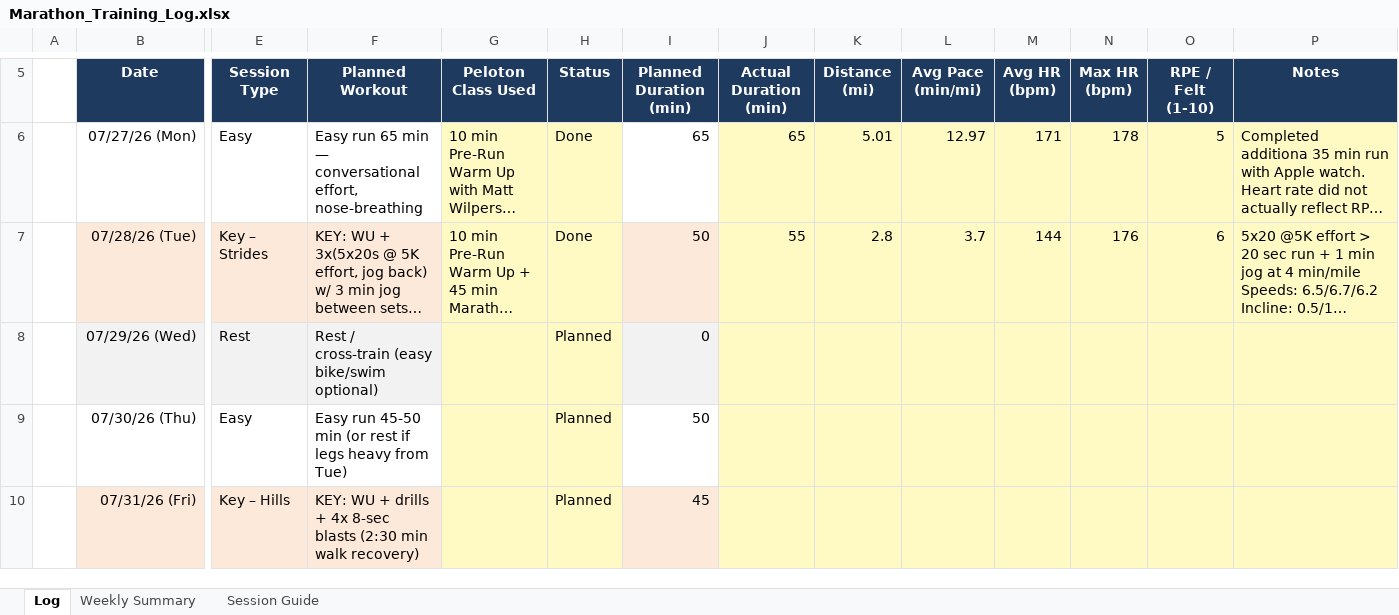
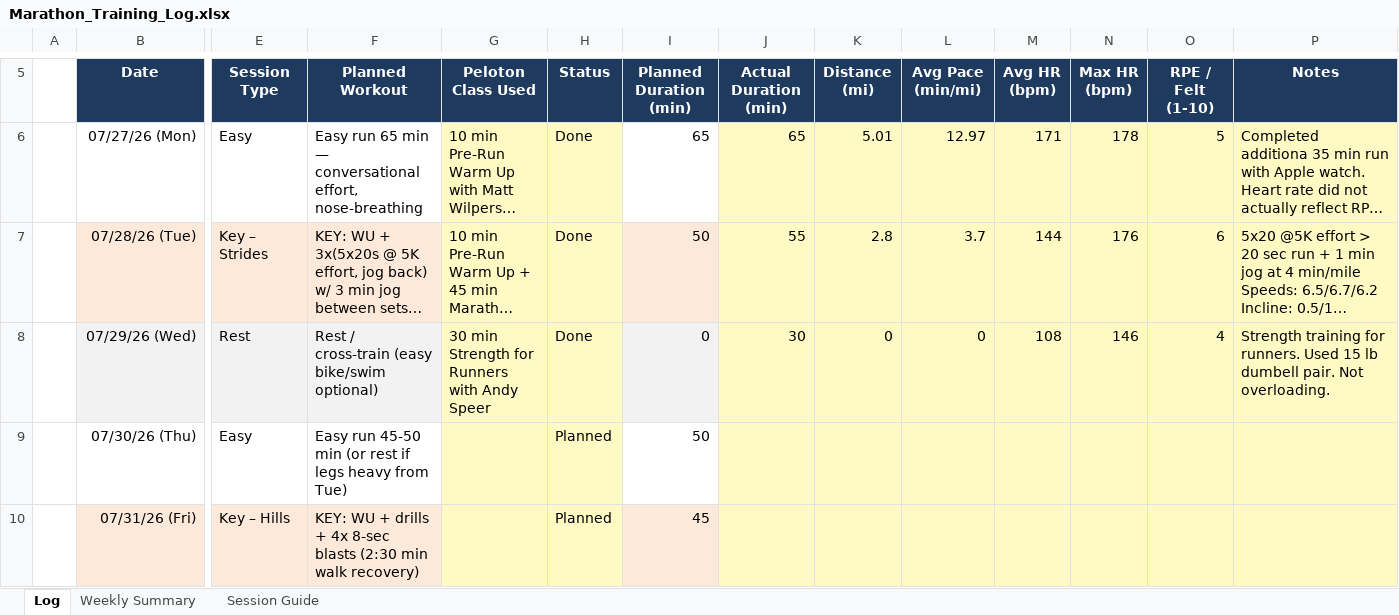
Before and after one commit to prsaptarshi1987/Marathon_Training, an Excel workbook: Marathon_Training_Log.xlsx, sheet Log, drawn as a sheet; only a part is shown, gaps mark what is left out; long unchanged cells end in …; values as stored, in another font and other column widths than the file's, no borders; the diff names each change by its address in the sheet, - before the commit and + after, or states it on an @@ line.

Commit message:
Added 29JUL2026

```diff
--- a/Marathon_Training_Log.xlsx (sheet Log)
+++ b/Marathon_Training_Log.xlsx (sheet Log)
-G8 (Peloton Class Used): (empty)
+G8 (Peloton Class Used): 30 min Strength for Runners with Andy Speer
-H8 (Status): Planned
+H8 (Status): Done
-J8 (Actual Duration (min)): (empty)
+J8 (Actual Duration (min)): 30
-K8 (Distance (mi)): (empty)
+K8 (Distance (mi)): 0
-L8 (Avg Pace (min/mi)): (empty)
+L8 (Avg Pace (min/mi)): 0
-M8 (Avg HR (bpm)): (empty)
+M8 (Avg HR (bpm)): 108
-N8 (Max HR (bpm)): (empty)
+N8 (Max HR (bpm)): 146
-O8 (RPE / Felt (1-10)): (empty)
+O8 (RPE / Felt (1-10)): 4
-P8 (Notes): (empty)
+P8 (Notes): Strength training for runners. Used 15 lb dumbell pair. Not overloading.
```
Also changed, not shown: sheet Weekly Summary.
